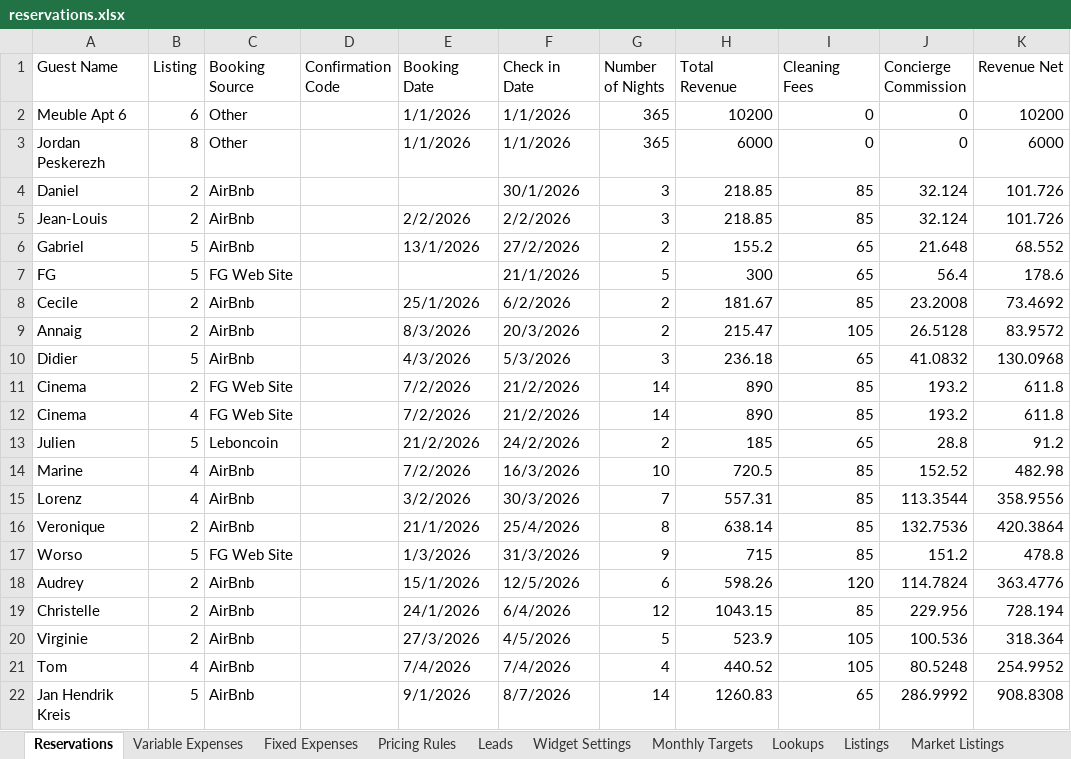
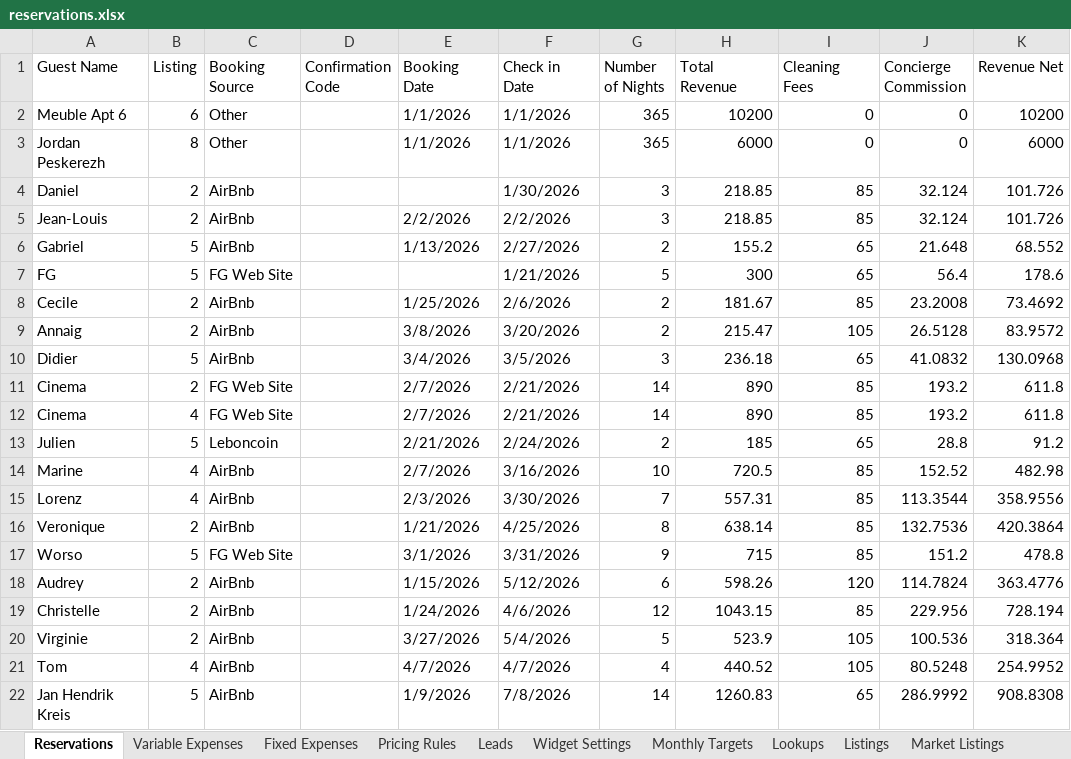
Before and after one commit to haquedaniel/rental-intelligence, an Excel workbook: data/manual/reservations/reservations.xlsx, sheet Reservations, drawn as a sheet; only a part is shown; values as stored, in another font and other column widths than the file's, no cell formats; charts and pictures not drawn; the diff covers the shown part only; the diff names each change by its address in the sheet, - before the commit and + after, or states it on an @@ line.

```diff
--- a/data/manual/reservations/reservations.xlsx (sheet Reservations)
+++ b/data/manual/reservations/reservations.xlsx (sheet Reservations)
-F4 (Check in Date): 30/1/2026
+F4 (Check in Date): 1/30/2026
-E6 (Booking Date): 13/1/2026
+E6 (Booking Date): 1/13/2026
-F6 (Check in Date): 27/2/2026
+F6 (Check in Date): 2/27/2026
-F7 (Check in Date): 21/1/2026
+F7 (Check in Date): 1/21/2026
-E8 (Booking Date): 25/1/2026
+E8 (Booking Date): 1/25/2026
-F8 (Check in Date): 6/2/2026
+F8 (Check in Date): 2/6/2026
-E9 (Booking Date): 8/3/2026
+E9 (Booking Date): 3/8/2026
-F9 (Check in Date): 20/3/2026
+F9 (Check in Date): 3/20/2026
-E10 (Booking Date): 4/3/2026
+E10 (Booking Date): 3/4/2026
-F10 (Check in Date): 5/3/2026
+F10 (Check in Date): 3/5/2026
-E11:E12 (Booking Date): 7/2/2026
+E11:E12 (Booking Date): 2/7/2026
-F11:F12 (Check in Date): 21/2/2026
+F11:F12 (Check in Date): 2/21/2026
-E13 (Booking Date): 21/2/2026
+E13 (Booking Date): 2/21/2026
-F13 (Check in Date): 24/2/2026
+F13 (Check in Date): 2/24/2026
-E14 (Booking Date): 7/2/2026
+E14 (Booking Date): 2/7/2026
-F14 (Check in Date): 16/3/2026
+F14 (Check in Date): 3/16/2026
-E15 (Booking Date): 3/2/2026
+E15 (Booking Date): 2/3/2026
-F15 (Check in Date): 30/3/2026
+F15 (Check in Date): 3/30/2026
-E16 (Booking Date): 21/1/2026
+E16 (Booking Date): 1/21/2026
-F16 (Check in Date): 25/4/2026
+F16 (Check in Date): 4/25/2026
-E17 (Booking Date): 1/3/2026
+E17 (Booking Date): 3/1/2026
-F17 (Check in Date): 31/3/2026
+F17 (Check in Date): 3/31/2026
-E18 (Booking Date): 15/1/2026
+E18 (Booking Date): 1/15/2026
-F18 (Check in Date): 12/5/2026
+F18 (Check in Date): 5/12/2026
-E19 (Booking Date): 24/1/2026
+E19 (Booking Date): 1/24/2026
-F19 (Check in Date): 6/4/2026
+F19 (Check in Date): 4/6/2026
-E20 (Booking Date): 27/3/2026
+E20 (Booking Date): 3/27/2026
-F20 (Check in Date): 4/5/2026
+F20 (Check in Date): 5/4/2026
-E21 (Booking Date): 7/4/2026
+E21 (Booking Date): 4/7/2026
-F21 (Check in Date): 7/4/2026
+F21 (Check in Date): 4/7/2026
-E22 (Booking Date): 9/1/2026
+E22 (Booking Date): 1/9/2026
-F22 (Check in Date): 8/7/2026
+F22 (Check in Date): 7/8/2026
```
Also changed, not shown: 1 added row, 1 removed row and 101 edited cells elsewhere in this sheet, cell formats, formulas that keep their value, charts or pictures, 33 other files.
